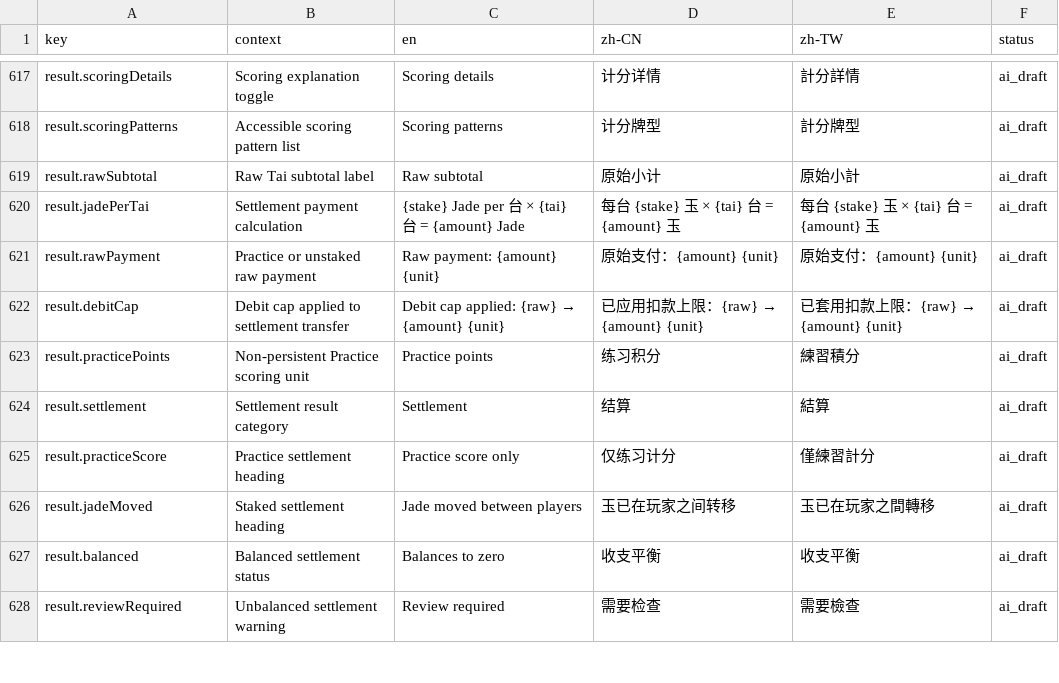
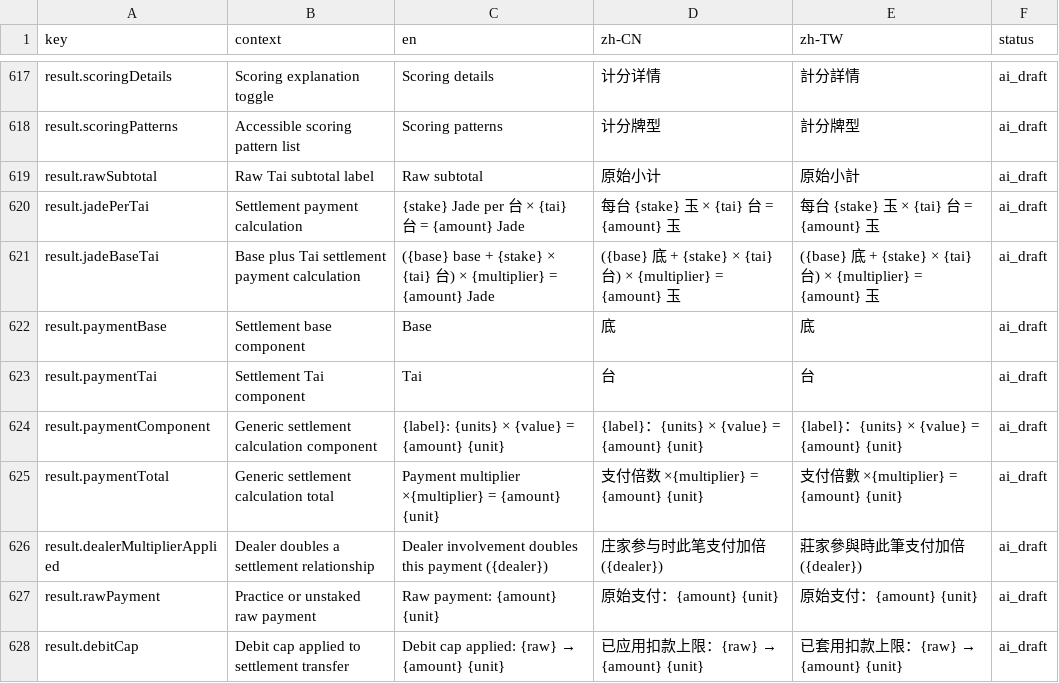
Before and after one commit to gameswithout/mahjong, a CSV file: docs/localization/translations.csv, drawn as a sheet; only a part is shown, gaps mark what is left out; the shorter side is filled out with more unchanged rows; the diff names each change by its address in the sheet, - before the commit and + after, or states it on an @@ line.

Commit message:
Bind settlement policy to Taiwanese ruleset

```diff
--- a/docs/localization/translations.csv
+++ b/docs/localization/translations.csv
+row 621: result.jadeBaseTai | Base plus Tai settlement payment calculation | ({base} base + {stake} × {tai} 台) × {multiplier} = {amount} Jade | ({base} 底 + {stake} × {tai} 台) × {multiplier} = {amount} 玉 | ({base} 底 + {stake} × {tai} 台) × {multiplier} = {amount} 玉 | ai_draft
+row 622: result.paymentBase | Settlement base component | Base | 底 | 底 | ai_draft
+row 623: result.paymentTai | Settlement Tai component | Tai | 台 | 台 | ai_draft
+row 624: result.paymentComponent | Generic settlement calculation component | {label}: {units} × {value} = {amount} {unit} | {label}：{units} × {value} = {amount} {unit} | {label}：{units} × {value} = {amount} {unit} | ai_draft
+row 625: result.paymentTotal | Generic settlement calculation total | Payment multiplier ×{multiplier} = {amount} {unit} | 支付倍数 ×{multiplier} = {amount} {unit} | 支付倍數 ×{multiplier} = {amount} {unit} | ai_draft
+row 626: result.dealerMultiplierApplied | Dealer doubles a settlement relationship | Dealer involvement doubles this payment ({dealer}) | 庄家参与时此笔支付加倍 ({dealer}) | 莊家參與時此筆支付加倍 ({dealer}) | ai_draft
```
Also changed, not shown: 33 other files.
